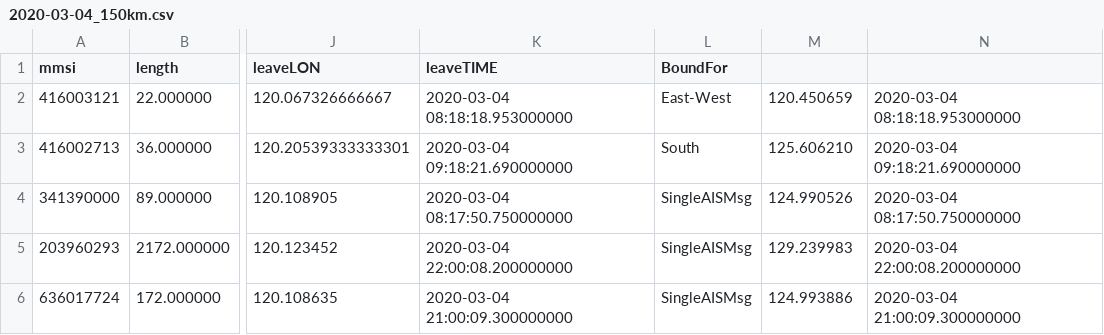
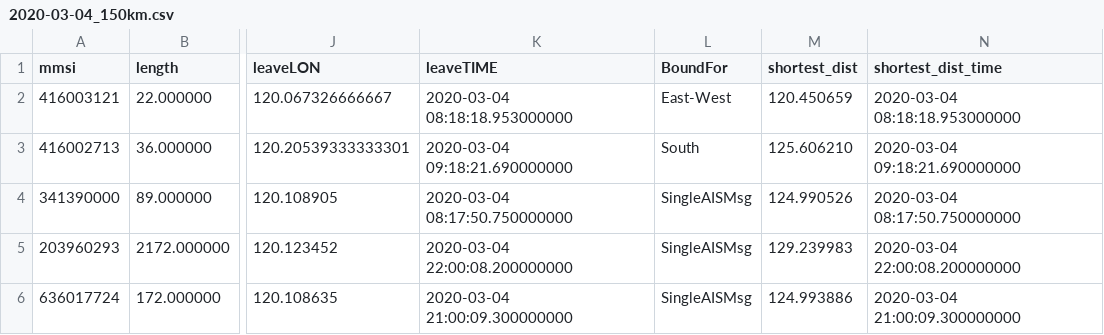
Before and after one commit to tychien/mitseagrantauv, a CSV file: ais/2020-03-04_150km.csv, drawn as a sheet; only a part is shown, gaps mark what is left out; the diff names each change by its address in the sheet, - before the commit and + after, or states it on an @@ line.

```diff
--- a/ais/2020-03-04_150km.csv
+++ b/ais/2020-03-04_150km.csv
-M1: (empty)
+M1: shortest_dist
-N1: (empty)
+N1: shortest_dist_time
```
Also changed, not shown: 2 other files.
